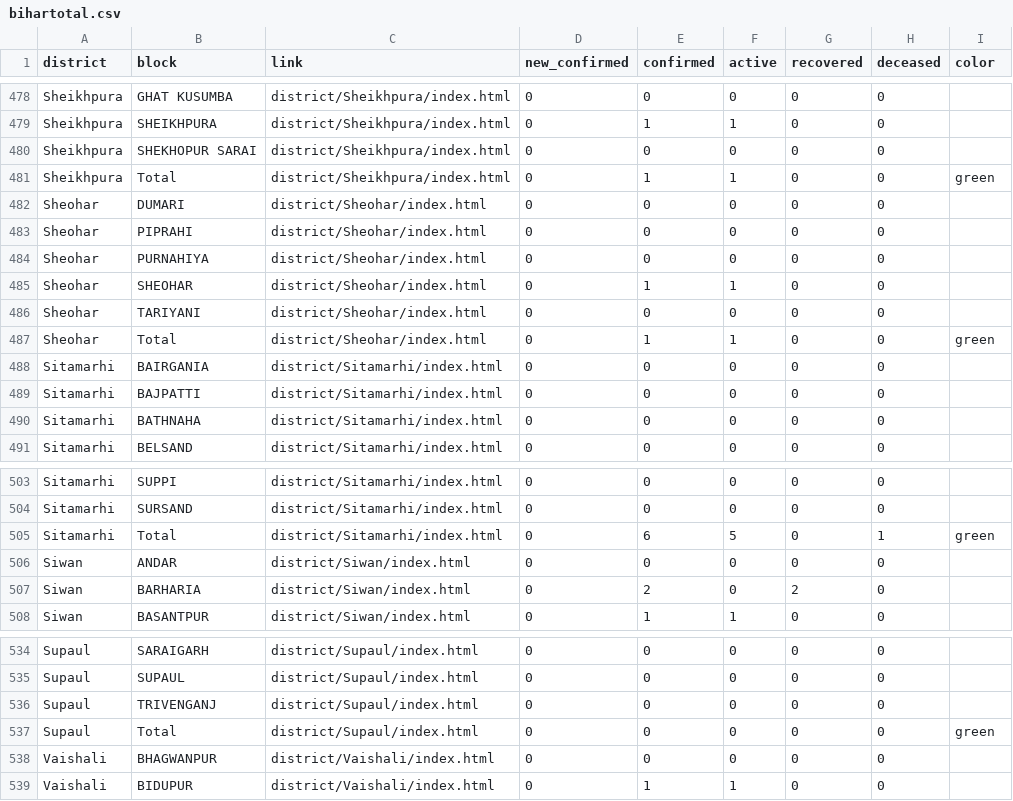
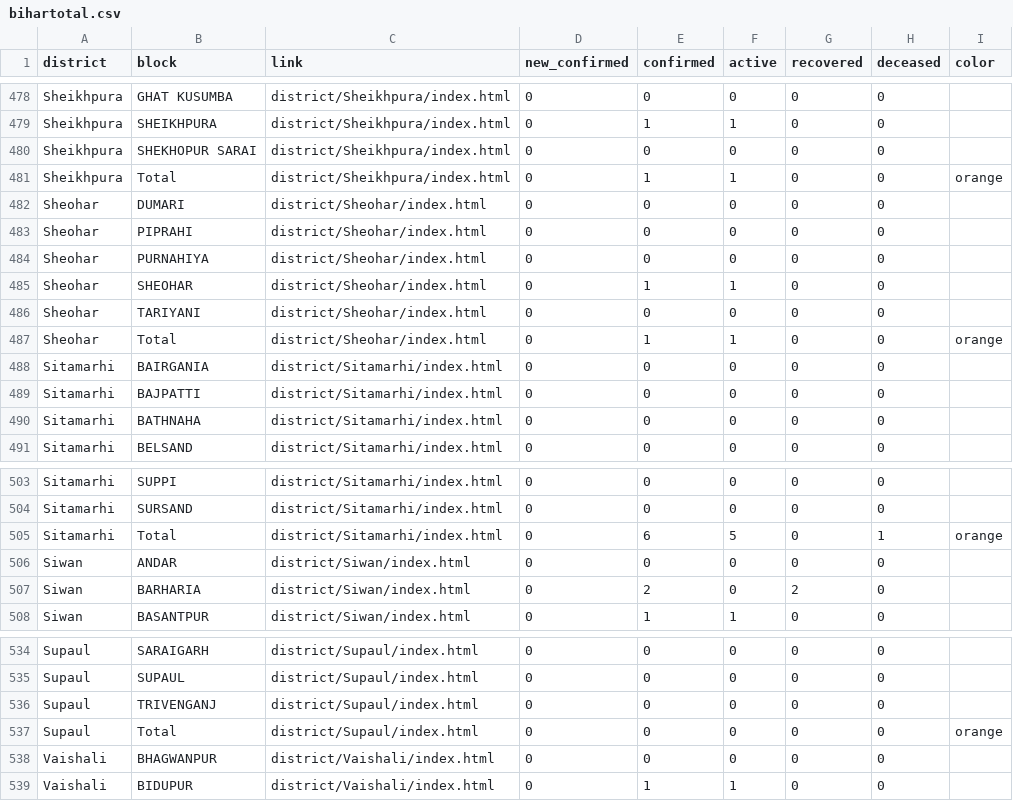
Before and after one commit to coronainbihar/coronainbihar.github.io, a CSV file: bihartotal.csv, drawn as a sheet; only a part is shown, gaps mark what is left out; the diff covers the shown part only.

```diff
--- a/bihartotal.csv
+++ b/bihartotal.csv
@@ -480,3 +480,3 @@ Sheikhpura,SHEIKHPURA,district/Sheikhpura/index.html,0,1,1,0,0,
 Sheikhpura,SHEKHOPUR SARAI,district/Sheikhpura/index.html,0,0,0,0,0,
-Sheikhpura,Total,district/Sheikhpura/index.html,0,1,1,0,0,green
+Sheikhpura,Total,district/Sheikhpura/index.html,0,1,1,0,0,orange
 Sheohar,DUMARI,district/Sheohar/index.html,0,0,0,0,0,
@@ -486,3 +486,3 @@ Sheohar,SHEOHAR,district/Sheohar/index.html,0,1,1,0,0,
 Sheohar,TARIYANI,district/Sheohar/index.html,0,0,0,0,0,
-Sheohar,Total,district/Sheohar/index.html,0,1,1,0,0,green
+Sheohar,Total,district/Sheohar/index.html,0,1,1,0,0,orange
 Sitamarhi,BAIRGANIA,district/Sitamarhi/index.html,0,0,0,0,0,
@@ -504,3 +504,3 @@ Sitamarhi,SUPPI,district/Sitamarhi/index.html,0,0,0,0,0,
 Sitamarhi,SURSAND,district/Sitamarhi/index.html,0,0,0,0,0,
-Sitamarhi,Total,district/Sitamarhi/index.html,0,6,5,0,1,green
+Sitamarhi,Total,district/Sitamarhi/index.html,0,6,5,0,1,orange
 Siwan,ANDAR,district/Siwan/index.html,0,0,0,0,0,
@@ -536,3 +536,3 @@ Supaul,SUPAUL,district/Supaul/index.html,0,0,0,0,0,
 Supaul,TRIVENGANJ,district/Supaul/index.html,0,0,0,0,0,
-Supaul,Total,district/Supaul/index.html,0,0,0,0,0,green
+Supaul,Total,district/Supaul/index.html,0,0,0,0,0,orange
 Vaishali,BHAGWANPUR,district/Vaishali/index.html,0,0,0,0,0,
```
Also changed, not shown: 17 edited cells elsewhere in this file, 16 other files.
